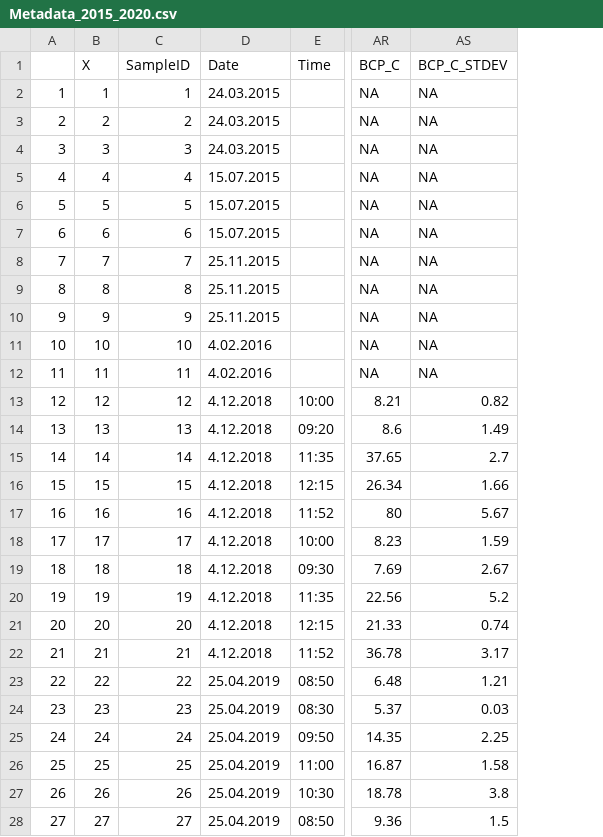
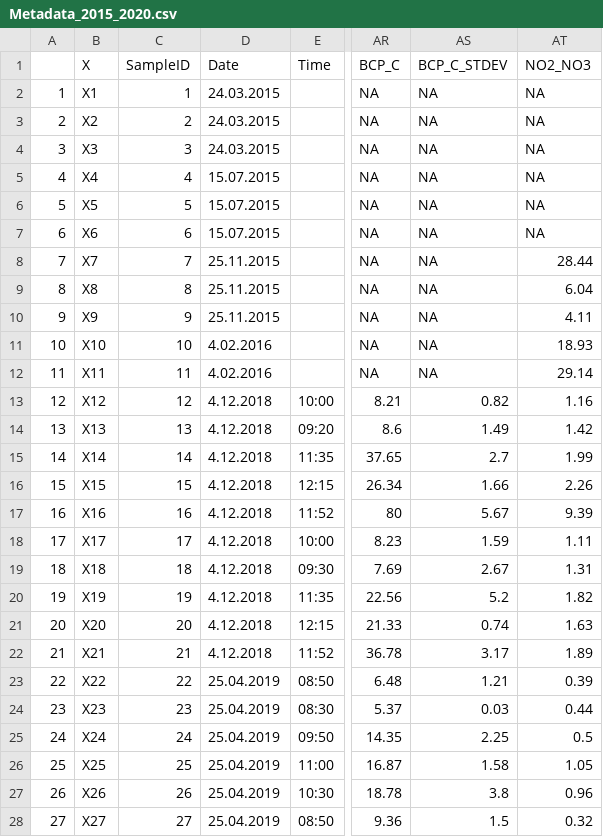
Before and after one commit to Orel-N/microbiome, a CSV file: data/Metadata_2015_2020.csv, drawn as a sheet; only a part is shown, gaps mark what is left out; the diff covers the shown part only; the diff names each change by its address in the sheet, - before the commit and + after, or states it on an @@ line.

```diff
--- a/data/Metadata_2015_2020.csv
+++ b/data/Metadata_2015_2020.csv
+column AT (NO2_NO3), rows 2-28: NA | NA | NA | NA | NA | NA | 28.44 | 6.04 | 4.11 | 18.93 | 29.14 | 1.16 | 1.42 | 1.99 | 2.26 | 9.39 | 1.11 | 1.31 | 1.82 | 1.63 | 1.89 | 0.39 | 0.44 | 0.5 | 1.05 | 0.96 | 0.32
-B2 (X): 1
+B2 (X): X1
-B3 (X): 2
+B3 (X): X2
-B4 (X): 3
+B4 (X): X3
-B5 (X): 4
+B5 (X): X4
-B6 (X): 5
+B6 (X): X5
-B7 (X): 6
+B7 (X): X6
-B8 (X): 7
+B8 (X): X7
-B9 (X): 8
+B9 (X): X8
-B10 (X): 9
+B10 (X): X9
-B11 (X): 10
+B11 (X): X10
-B12 (X): 11
+B12 (X): X11
-B13 (X): 12
+B13 (X): X12
-B14 (X): 13
+B14 (X): X13
-B15 (X): 14
+B15 (X): X14
-B16 (X): 15
+B16 (X): X15
-B17 (X): 16
+B17 (X): X16
-B18 (X): 17
+B18 (X): X17
-B19 (X): 18
+B19 (X): X18
-B20 (X): 19
+B20 (X): X19
-B21 (X): 20
+B21 (X): X20
-B22 (X): 21
+B22 (X): X21
-B23 (X): 22
+B23 (X): X22
-B24 (X): 23
+B24 (X): X23
-B25 (X): 24
+B25 (X): X24
-B26 (X): 25
+B26 (X): X25
-B27 (X): 26
+B27 (X): X26
-B28 (X): 27
+B28 (X): X27
```
Also changed, not shown: 24 edited cells elsewhere in this file, 18 other files.
